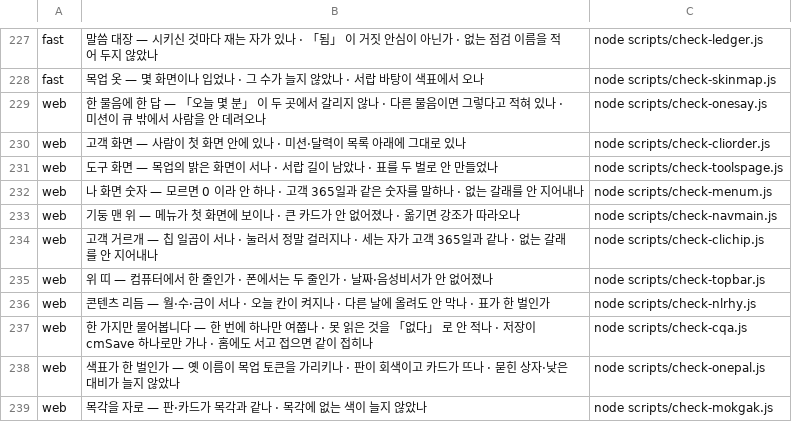
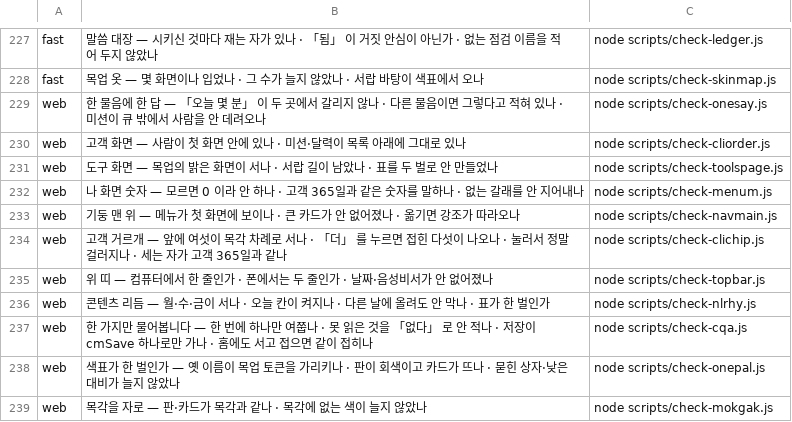
Before and after one commit to asdf827258-lab/apex-crm, a TSV file: scripts/checks.tsv, drawn as a sheet; only a part is shown, gaps mark what is left out.

```diff
--- a/scripts/checks.tsv
+++ b/scripts/checks.tsv
@@ -233,3 +233,3 @@ web	나 화면 숫자 — 모르면 0 이라 안 하나 · 고객 365일과 같
 web	기둥 맨 위 — 메뉴가 첫 화면에 보이나 · 큰 카드가 안 없어졌나 · 옮기면 강조가 따라오나	node scripts/check-navmain.js
-web	고객 거르개 — 칩 일곱이 서나 · 눌러서 정말 걸러지나 · 세는 자가 고객 365일과 같나 · 없는 갈래를 안 지어내나	node scripts/check-clichip.js
+web	고객 거르개 — 앞에 여섯이 목각 차례로 서나 · 「더」 를 누르면 접힌 다섯이 나오나 · 눌러서 정말 걸러지나 · 세는 자가 고객 365일과 같나	node scripts/check-clichip.js
 web	위 띠 — 컴퓨터에서 한 줄인가 · 폰에서는 두 줄인가 · 날짜·음성비서가 안 없어졌나	node scripts/check-topbar.js
```
Also changed, not shown: 1 other file.
